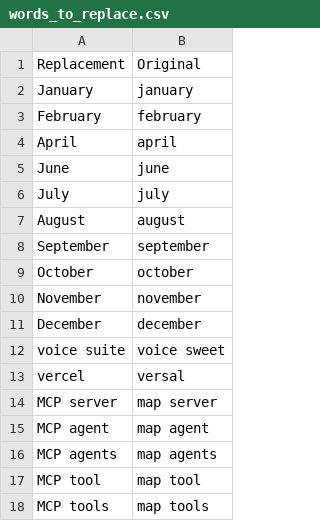
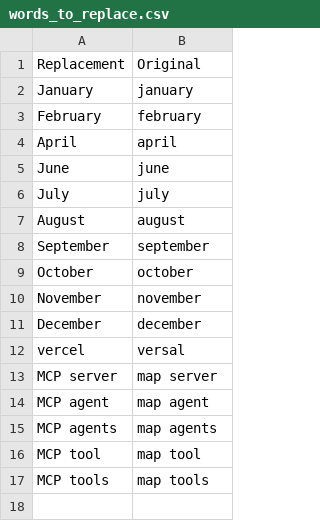
Before and after one commit to trillium/trillium_talon, a CSV file: settings/words_to_replace.csv, drawn as a sheet.

```diff
--- a/settings/words_to_replace.csv
+++ b/settings/words_to_replace.csv
@@ -11,3 +11,2 @@ November,november
 December,december
-voice suite,voice sweet
 vercel,versal
```
Also changed, not shown: 6 other files.
